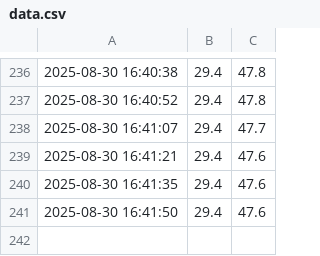
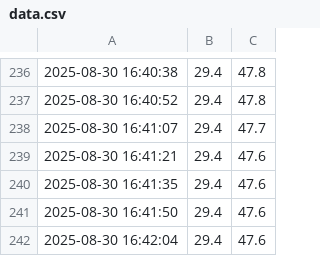
Before and after one commit to Rogersome/esp32-dht22-data, a CSV file: data.csv, drawn as a sheet; only a part is shown, gaps mark what is left out.

Commit message:
Append data

```diff
--- a/data.csv
+++ b/data.csv
@@ -241 +241,2 @@
 2025-08-30 16:41:50,29.4,47.6
+2025-08-30 16:42:04,29.4,47.6
```
